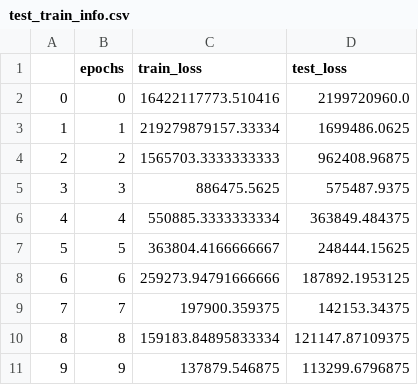
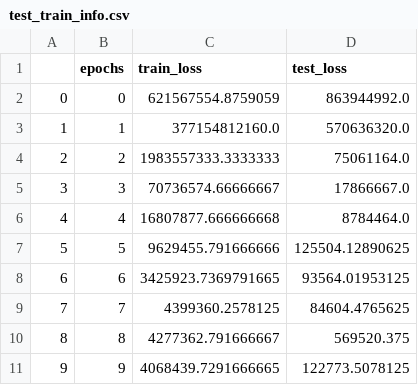
Before and after one commit to laltman2/CATCH, a CSV file: cfg_estimator/test_train_info.csv, drawn as a sheet.

Commit message:
train on GPU

```diff
--- a/cfg_estimator/test_train_info.csv
+++ b/cfg_estimator/test_train_info.csv
@@ -1,11 +1,11 @@
 ,epochs,train_loss,test_loss
-0,0,16422117773.510416,2199720960.0
-1,1,219279879157.33334,1699486.0625
-2,2,1565703.3333333333,962408.96875
-3,3,886475.5625,575487.9375
-4,4,550885.3333333334,363849.484375
-5,5,363804.4166666667,248444.15625
-6,6,259273.94791666666,187892.1953125
-7,7,197900.359375,142153.34375
-8,8,159183.84895833334,121147.87109375
-9,9,137879.546875,113299.6796875
+0,0,621567554.8759059,863944992.0
+1,1,377154812160.0,570636320.0
+2,2,1983557333.3333333,75061164.0
+3,3,70736574.66666667,17866667.0
+4,4,16807877.666666668,8784464.0
+5,5,9629455.791666666,125504.12890625
+6,6,3425923.7369791665,93564.01953125
+7,7,4399360.2578125,84604.4765625
+8,8,4277362.791666667,569520.375
+9,9,4068439.7291666665,122773.5078125
```
Also changed, not shown: 5 other files.
